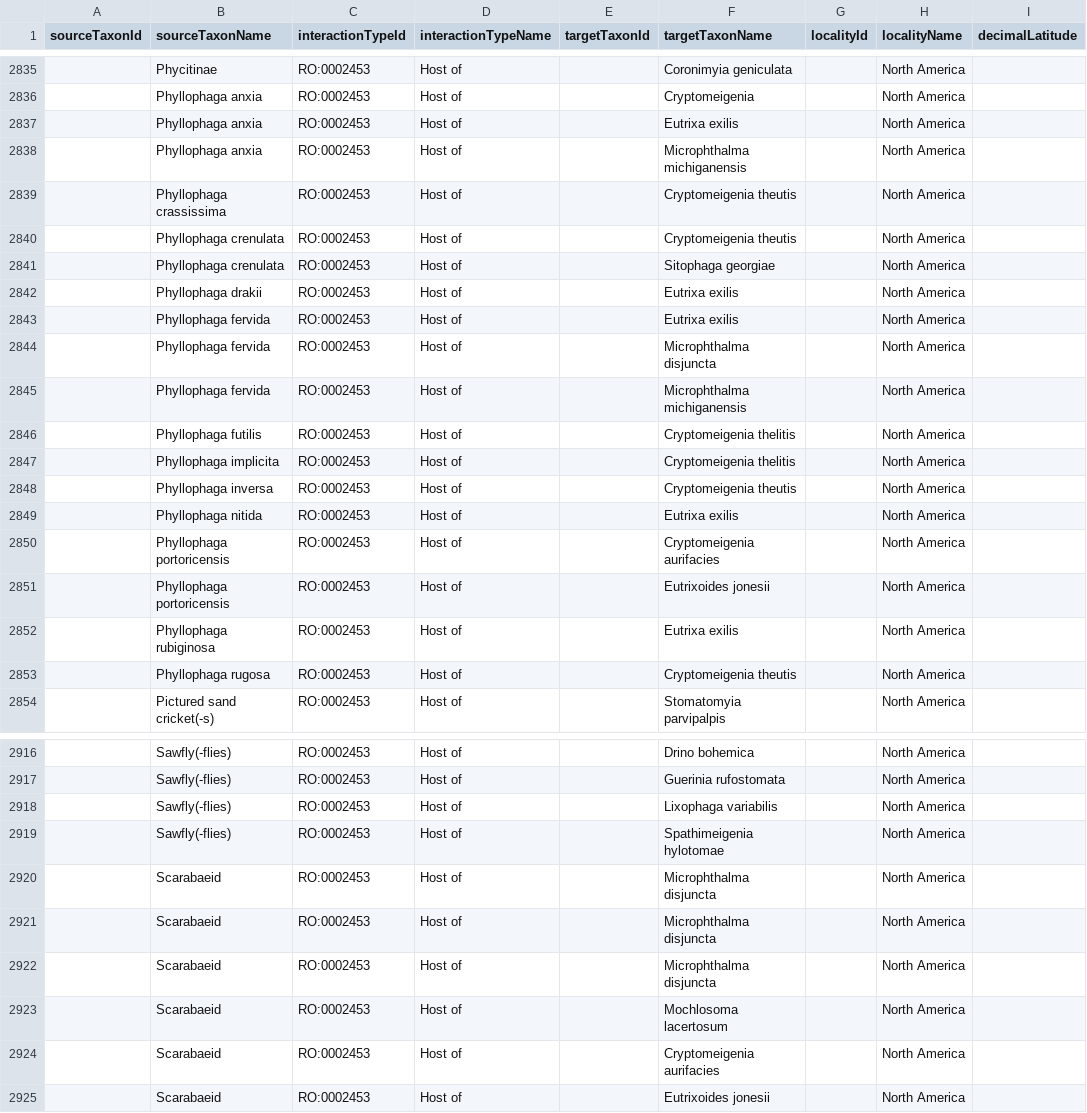
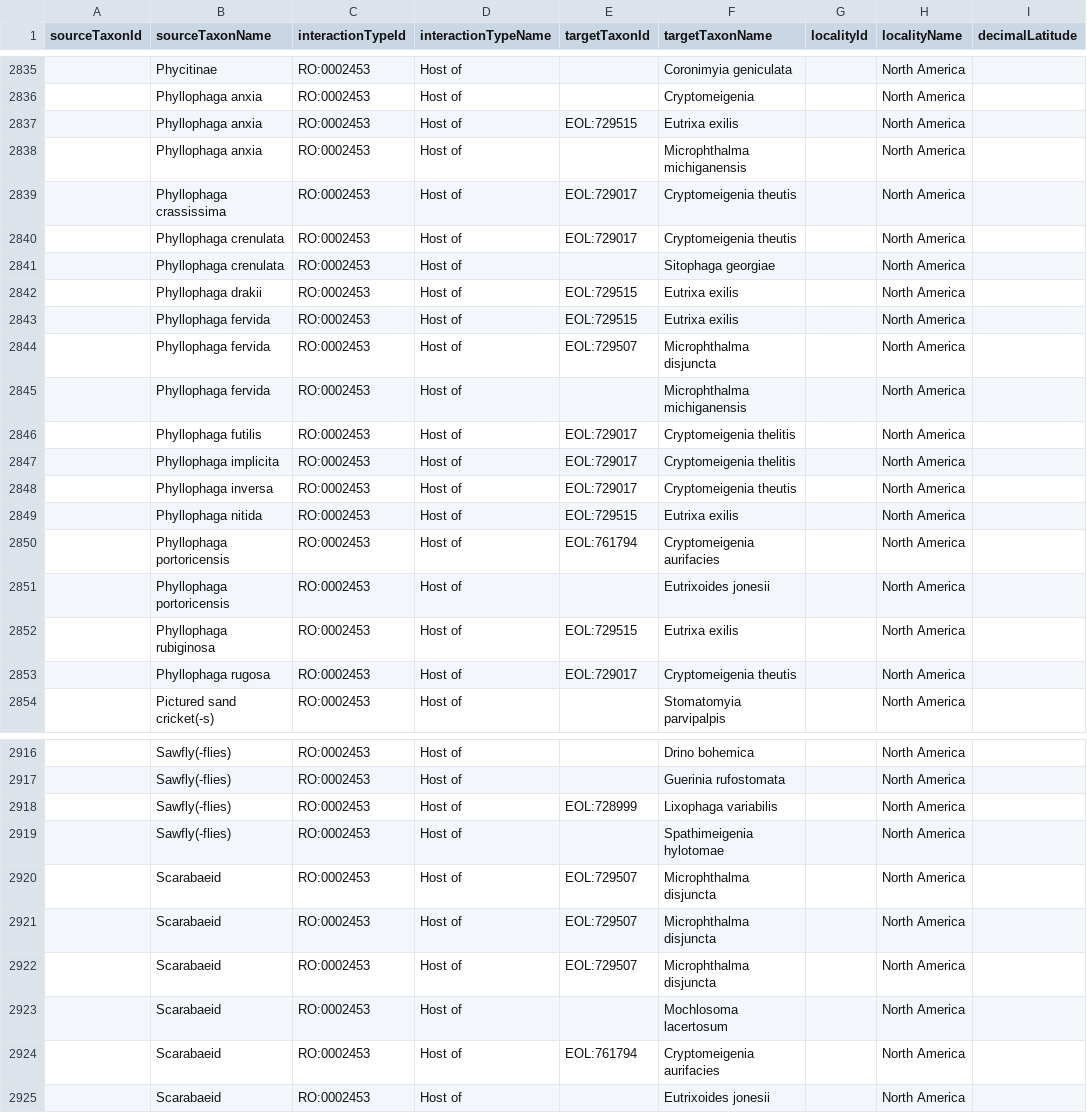
Before and after one commit to millerse/A-Host-parasite-Catalog-of-North-American-Tachinidae-Diptera-, a TSV file: interactions.tsv, drawn as a sheet; only a part is shown, gaps mark what is left out; the diff covers the shown part only; the diff names each change by its address in the sheet, - before the commit and + after, or states it on an @@ line.

Commit message:
Update interactions.tsv

```diff
--- a/interactions.tsv
+++ b/interactions.tsv
-E2837 (targetTaxonId): (empty)
+E2837 (targetTaxonId): EOL:729515
-E2839:E2840 (targetTaxonId): (empty)
+E2839:E2840 (targetTaxonId): EOL:729017
-E2842:E2843 (targetTaxonId): (empty)
+E2842:E2843 (targetTaxonId): EOL:729515
-E2844 (targetTaxonId): (empty)
+E2844 (targetTaxonId): EOL:729507
-E2846:E2848 (targetTaxonId): (empty)
+E2846:E2848 (targetTaxonId): EOL:729017
-E2849 (targetTaxonId): (empty)
+E2849 (targetTaxonId): EOL:729515
-E2850 (targetTaxonId): (empty)
+E2850 (targetTaxonId): EOL:761794
-E2852 (targetTaxonId): (empty)
+E2852 (targetTaxonId): EOL:729515
-E2853 (targetTaxonId): (empty)
+E2853 (targetTaxonId): EOL:729017
-E2918 (targetTaxonId): (empty)
+E2918 (targetTaxonId): EOL:728999
-E2920:E2922 (targetTaxonId): (empty)
+E2920:E2922 (targetTaxonId): EOL:729507
-E2924 (targetTaxonId): (empty)
+E2924 (targetTaxonId): EOL:761794
```
Also changed, not shown: 66 edited cells elsewhere in this file.
